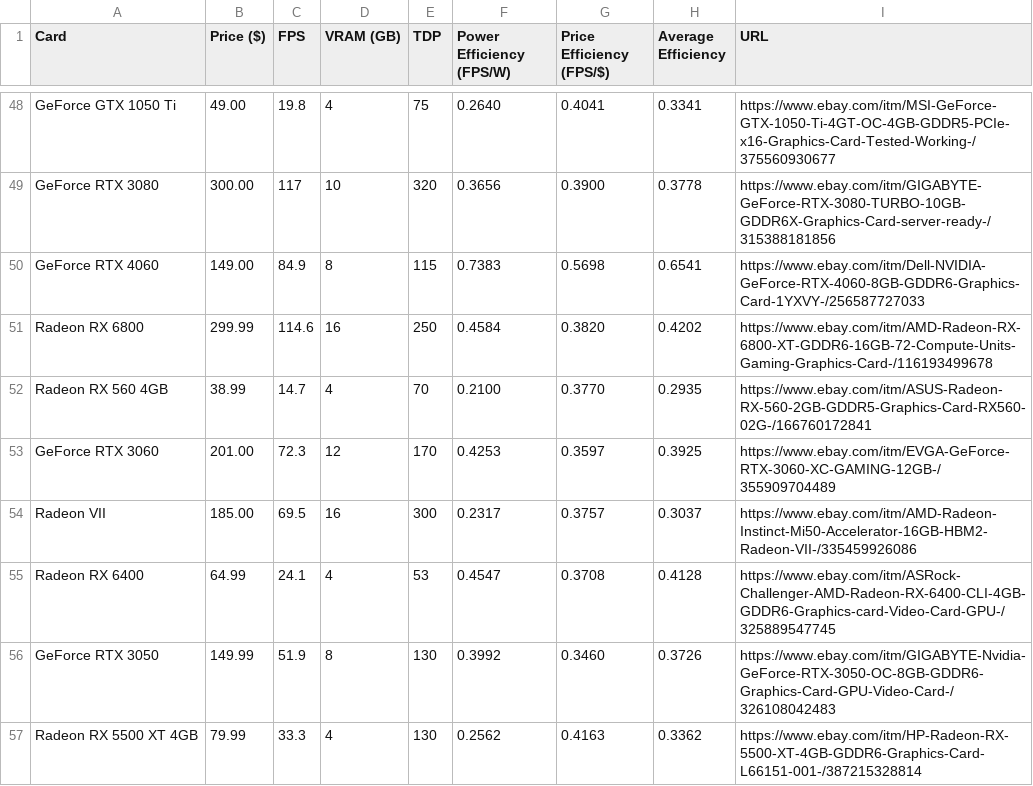
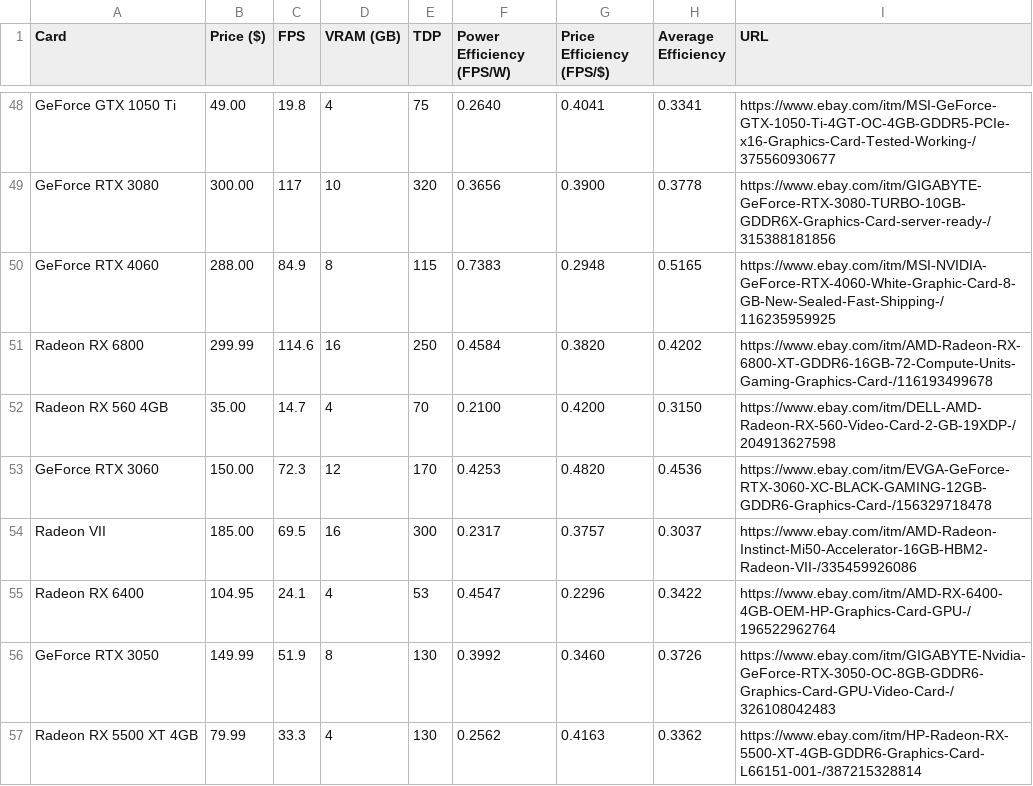
Before and after one commit to Logan-Fouts/componentTracking, a CSV file: Website/CSVs/gpu_info.csv, drawn as a sheet; only a part is shown, gaps mark what is left out; the diff covers the shown part only.

```diff
--- a/Website/CSVs/gpu_info.csv
+++ b/Website/CSVs/gpu_info.csv
@@ -49,8 +49,8 @@ GeForce GTX 1050 Ti,49.00,19.8,4,75,0.2640,0.4041,0.3341,https://www.ebay.com/it
 GeForce RTX 3080,300.00,117,10,320,0.3656,0.3900,0.3778,https://www.ebay.com/itm/GIGABYTE-GeForce-RTX-3080-TURBO-10GB-GDDR6X-Graphics-Card-server-ready-/315388181856
-GeForce RTX 4060,149.00,84.9,8,115,0.7383,0.5698,0.6541,https://www.ebay.com/itm/Dell-NVIDIA-GeForce-RTX-4060-8GB-GDDR6-Graphics-Card-1YXVY-/256587727033
+GeForce RTX 4060,288.00,84.9,8,115,0.7383,0.2948,0.5165,https://www.ebay.com/itm/MSI-NVIDIA-GeForce-RTX-4060-White-Graphic-Card-8-GB-New-Sealed-Fast-Shipping-/116235959925
 Radeon RX 6800,299.99,114.6,16,250,0.4584,0.3820,0.4202,https://www.ebay.com/itm/AMD-Radeon-RX-6800-XT-GDDR6-16GB-72-Compute-Units-Gaming-Graphics-Card-/116193499678
-Radeon RX 560 4GB,38.99,14.7,4,70,0.2100,0.3770,0.2935,https://www.ebay.com/itm/ASUS-Radeon-RX-560-2GB-GDDR5-Graphics-Card-RX560-02G-/166760172841
-GeForce RTX 3060,201.00,72.3,12,170,0.4253,0.3597,0.3925,https://www.ebay.com/itm/EVGA-GeForce-RTX-3060-XC-GAMING-12GB-/355909704489
+Radeon RX 560 4GB,35.00,14.7,4,70,0.2100,0.4200,0.3150,https://www.ebay.com/itm/DELL-AMD-Radeon-RX-560-Video-Card-2-GB-19XDP-/204913627598
+GeForce RTX 3060,150.00,72.3,12,170,0.4253,0.4820,0.4536,https://www.ebay.com/itm/EVGA-GeForce-RTX-3060-XC-BLACK-GAMING-12GB-GDDR6-Graphics-Card-/156329718478
 Radeon VII,185.00,69.5,16,300,0.2317,0.3757,0.3037,https://www.ebay.com/itm/AMD-Radeon-Instinct-Mi50-Accelerator-16GB-HBM2-Radeon-VII-/335459926086
-Radeon RX 6400,64.99,24.1,4,53,0.4547,0.3708,0.4128,https://www.ebay.com/itm/ASRock-Challenger-AMD-Radeon-RX-6400-CLI-4GB-GDDR6-Graphics-card-Video-Card-GPU-/325889547745
+Radeon RX 6400,104.95,24.1,4,53,0.4547,0.2296,0.3422,https://www.ebay.com/itm/AMD-RX-6400-4GB-OEM-HP-Graphics-Card-GPU-/196522962764
 GeForce RTX 3050,149.99,51.9,8,130,0.3992,0.3460,0.3726,https://www.ebay.com/itm/GIGABYTE-Nvidia-GeForce-RTX-3050-OC-8GB-GDDR6-Graphics-Card-GPU-Video-Card-/326108042483
```
Also changed, not shown: 51 edited cells elsewhere in this file, Website/CSVs/cpu_info.csv, 1 other file.
